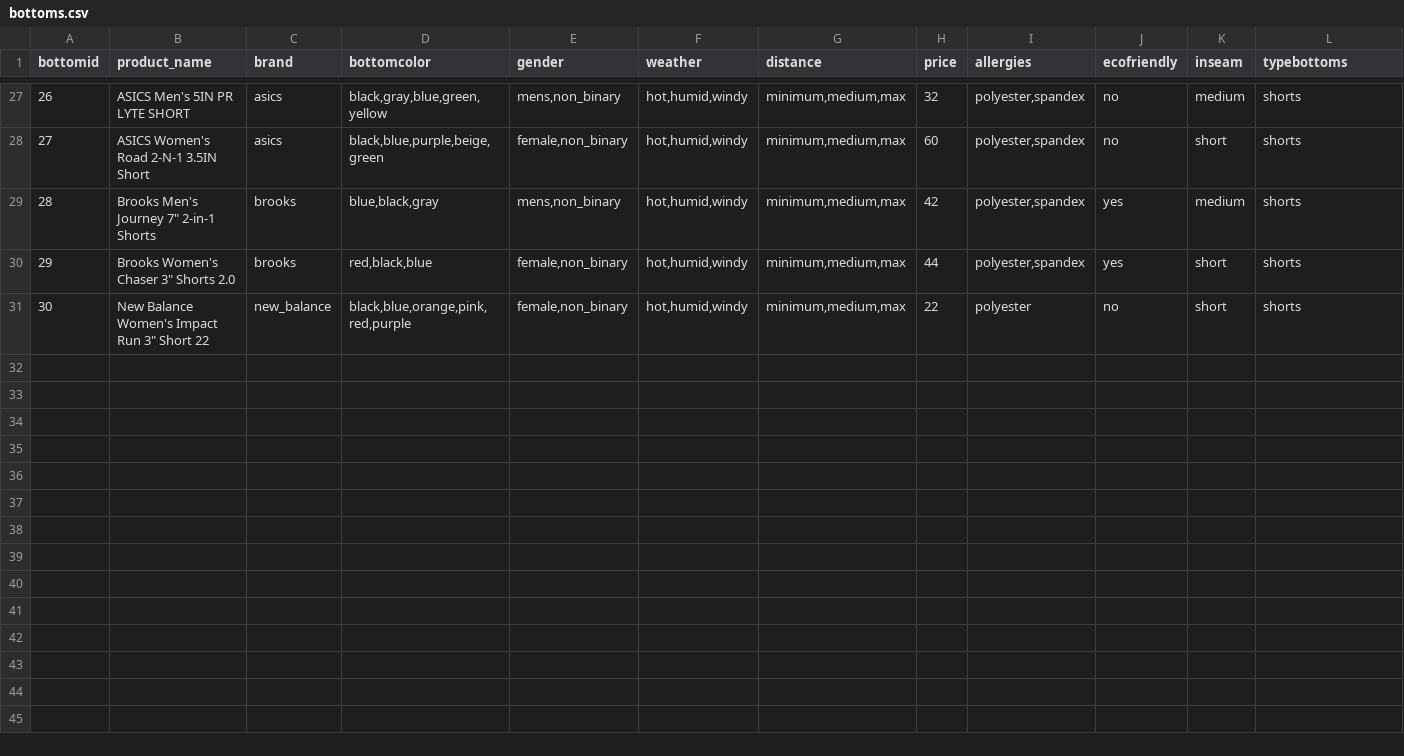
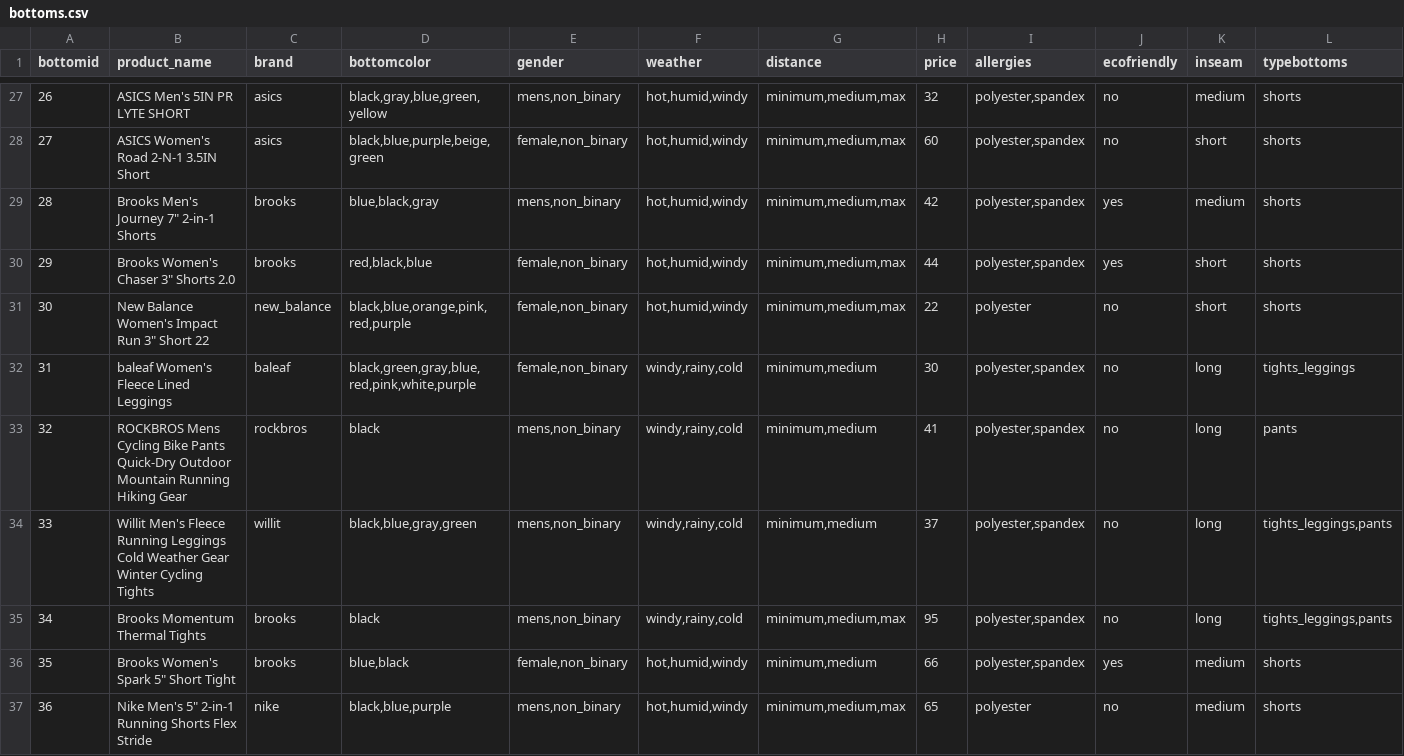
Before and after one commit to tanner-logan/RunnersGearGuide, a CSV file: product_data/bottoms.csv, drawn as a sheet; only a part is shown, gaps mark what is left out; rows hold the shown columns only; the diff covers the shown part only; the diff names each change by its address in the sheet, - before the commit and + after, or states it on an @@ line.

```diff
--- a/product_data/bottoms.csv
+++ b/product_data/bottoms.csv
+row 32: 31 | baleaf Women's Fleece Lined Leggings | baleaf | black,green,gray,blue,red,pink,white,purple | female,non_binary | windy,rainy,cold | minimum,medium | 30 | polyester,spandex | no | long | tights_leggings
+row 33: 32 | ROCKBROS Mens Cycling Bike Pants Quick-Dry Outdoor Mountain Running Hiking Gear | rockbros | black | mens,non_binary | windy,rainy,cold | minimum,medium | 41 | polyester,spandex | no | long | pants
+row 34: 33 | Willit Men's Fleece Running Leggings Cold Weather Gear Winter Cycling Tights | willit | black,blue,gray,green | mens,non_binary | windy,rainy,cold | minimum,medium | 37 | polyester,spandex | no | long | tights_leggings,pants
+row 35: 34 | Brooks Momentum Thermal Tights | brooks | black | mens,non_binary | windy,rainy,cold | minimum,medium,max | 95 | polyester,spandex | no | long | tights_leggings,pants
+row 36: 35 | Brooks Women's Spark 5" Short Tight | brooks | blue,black | female,non_binary | hot,humid,windy | minimum,medium | 66 | polyester,spandex | yes | medium | shorts
+row 37: 36 | Nike Men's 5" 2-in-1 Running Shorts Flex Stride | nike | black,blue,purple | mens,non_binary | hot,humid,windy | minimum,medium,max | 65 | polyester | no | medium | shorts
```
Also changed, not shown: 5 added rows and 6 edited cells elsewhere in this file, product_data/hats.csv, product_data/shoes.csv, 26 other files.
